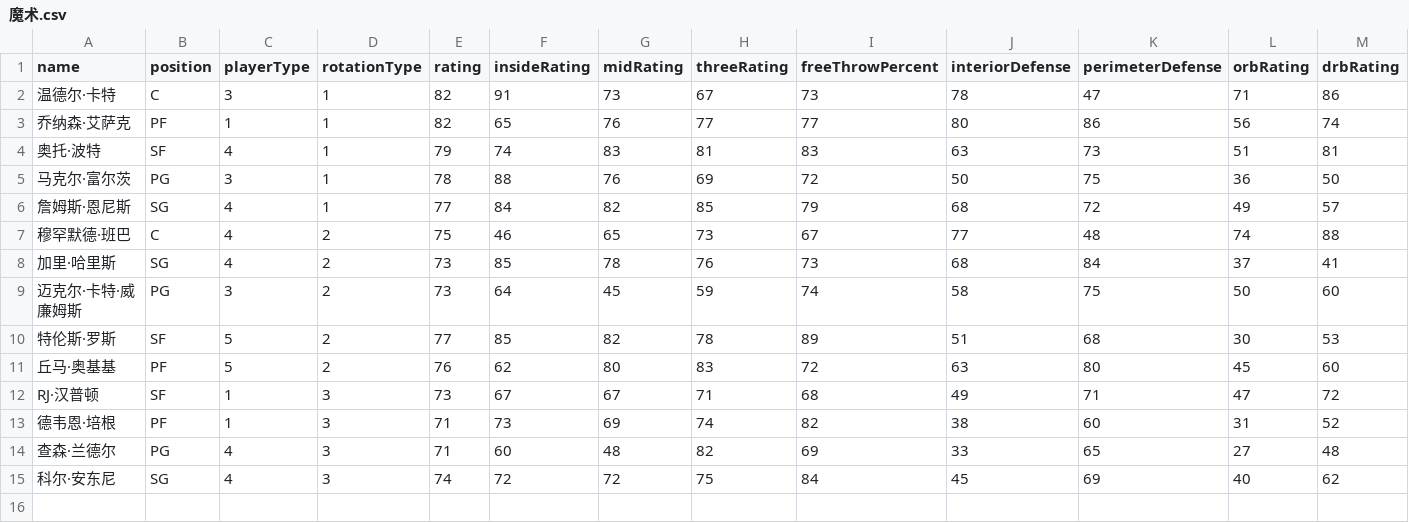
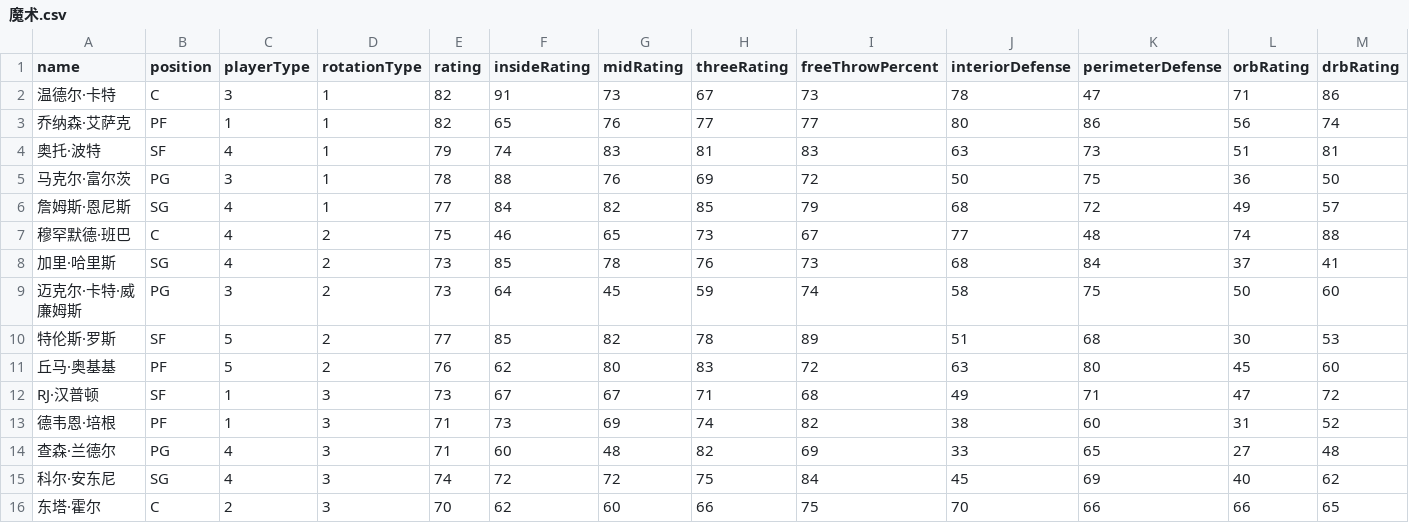
Before and after one commit to MikeYan01/NBA-sim, a CSV file: database/roster/魔术.csv, drawn as a sheet; only a part is shown; rows hold the shown columns only; the diff names each change by its address in the sheet, - before the commit and + after, or states it on an @@ line.

```diff
--- a/database/roster/魔术.csv
+++ b/database/roster/魔术.csv
+row 16: 东塔·霍尔 | C | 2 | 3 | 70 | 62 | 60 | 66 | 75 | 70 | 66 | 66 | 65
```
Also changed, not shown: database/roster/太阳.csv, database/roster/湖人.csv, 12 other files.
